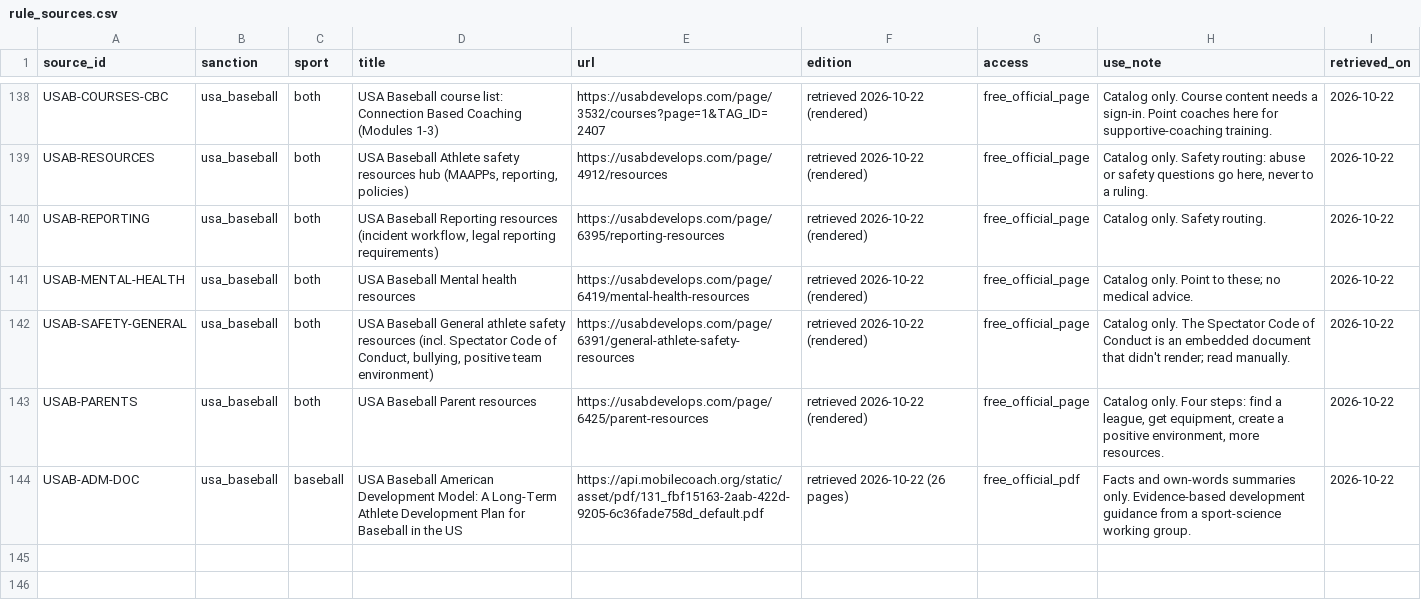
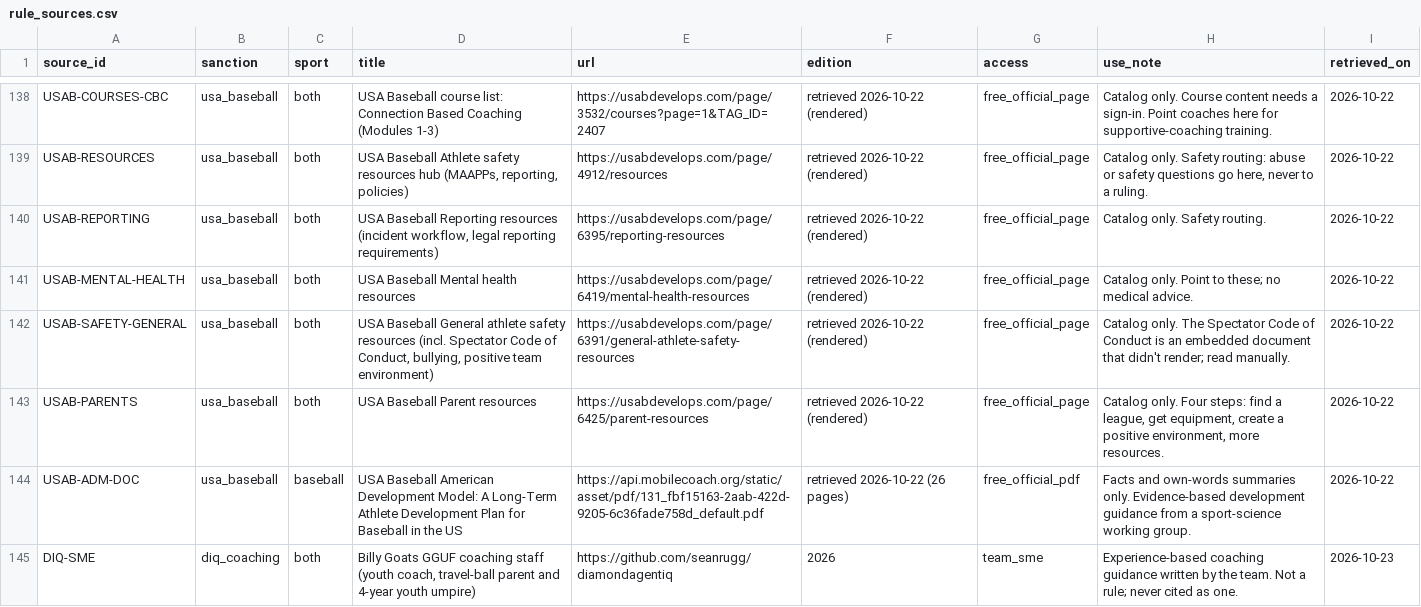
Before and after one commit to seanrugg/diamondagentiq, a CSV file: data/rules/rule_sources.csv, drawn as a sheet; only a part is shown, gaps mark what is left out.

```diff
--- a/data/rules/rule_sources.csv
+++ b/data/rules/rule_sources.csv
@@ -144 +144,2 @@ USAB-PARENTS,usa_baseball,both,USA Baseball Parent resources,https://usabdevelop
 USAB-ADM-DOC,usa_baseball,baseball,USA Baseball American Development Model: A Long-Term Athlete Development Plan for Baseball in the US,https://api.mobilecoach.org/static/asset/pdf/131_fbf15163-2aab-422d-9205-6c36fade758d_default.pdf,retrieved 2026-10-22 (26 pages),free_official_pdf,Facts and own-words summaries only. Evidence-based development guidance from a sport-science working group.,2026-10-22
+DIQ-SME,diq_coaching,both,"Billy Goats GGUF coaching staff (youth coach, travel-ball parent and 4-year youth umpire)",https://github.com/seanrugg/diamondagentiq,2026,team_sme,Experience-based coaching guidance written by the team. Not a rule; never cited as one.,2026-10-23
```
Also changed, not shown: 22 other files.
